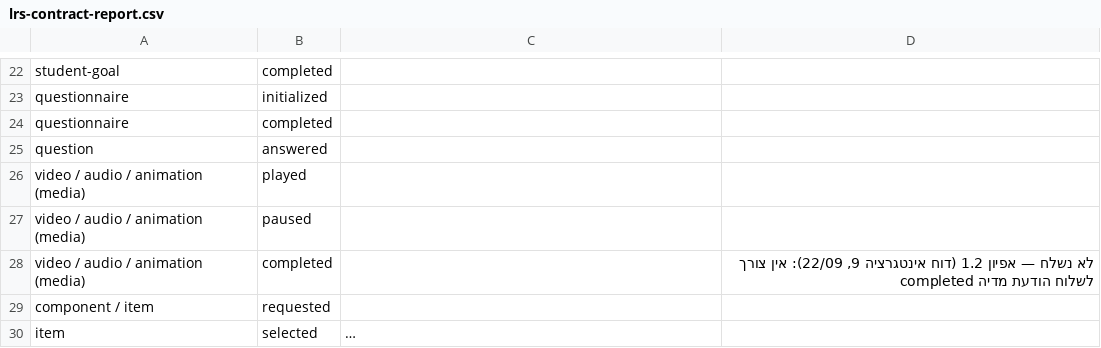
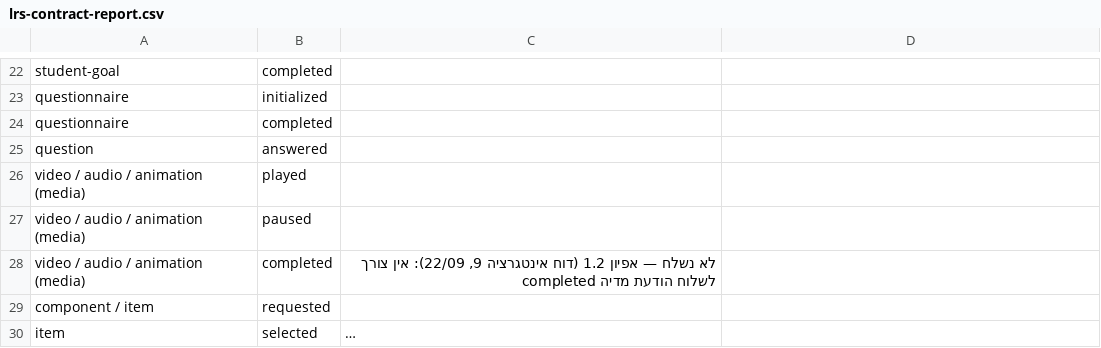
Before and after one commit to UBTECH-ORGANIZATION/yuvi-720, a CSV file: docs/LRS/lrs-contract-report.csv, drawn as a sheet; only a part is shown, gaps mark what is left out; long unchanged cells end in ….

```diff
--- a/docs/LRS/lrs-contract-report.csv
+++ b/docs/LRS/lrs-contract-report.csv
@@ -27,3 +27,3 @@ video / audio / animation (media),played,
 video / audio / animation (media),paused,
-video / audio / animation (media),completed,,"לא נשלח — אפיון 1.2 (דוח אינטגרציה 9, 22/09): אין צורך לשלוח הודעת מדיה completed"
+video / audio / animation (media),completed,"לא נשלח — אפיון 1.2 (דוח אינטגרציה 9, 22/09): אין צורך לשלוח הודעת מדיה completed"
 component / item,requested,
```
